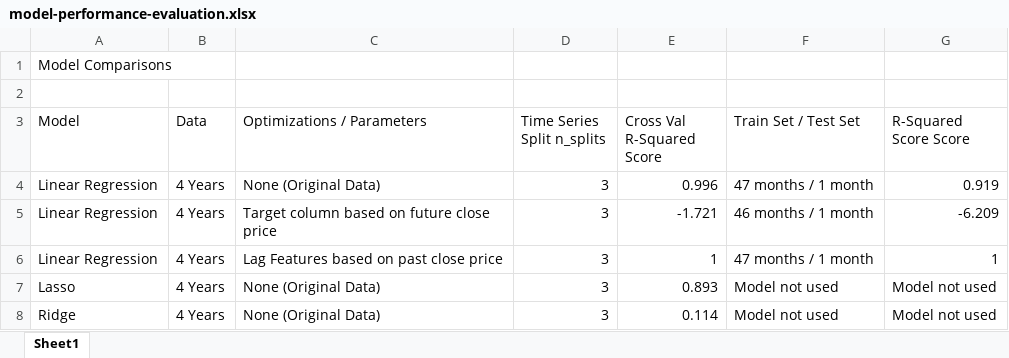
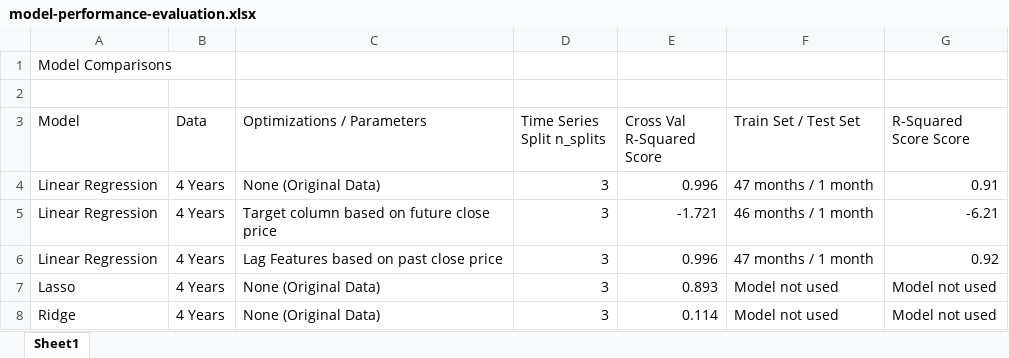
Before and after one commit to TomHOldershaw/Project4, an Excel workbook: model-performance-evaluation.xlsx, sheet Sheet1, drawn as a sheet; only a part is shown; values as stored, in another font and other column widths than the file's, no borders; the diff names each change by its address in the sheet, - before the commit and + after, or states it on an @@ line.

Commit message:
excel file update

```diff
--- a/model-performance-evaluation.xlsx (sheet Sheet1)
+++ b/model-performance-evaluation.xlsx (sheet Sheet1)
-G4 (R-Squared Score Score): 0.919
+G4 (R-Squared Score Score): 0.91
-G5 (R-Squared Score Score): -6.209
+G5 (R-Squared Score Score): -6.21
-E6 (Cross Val R-Squared Score): 1
+E6 (Cross Val R-Squared Score): 0.996
-G6 (R-Squared Score Score): 1
+G6 (R-Squared Score Score): 0.92
```
